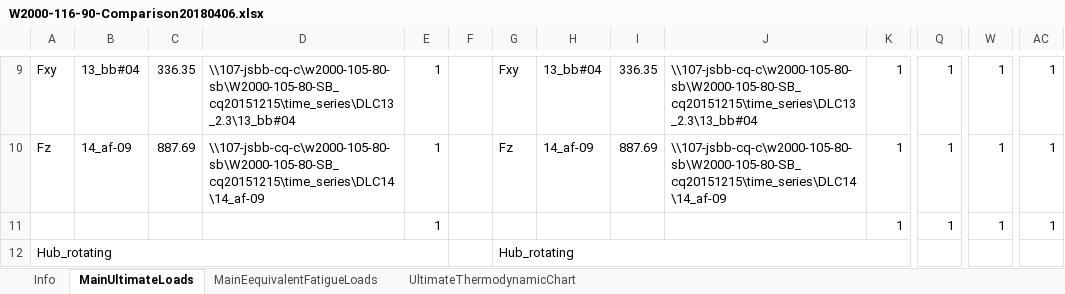
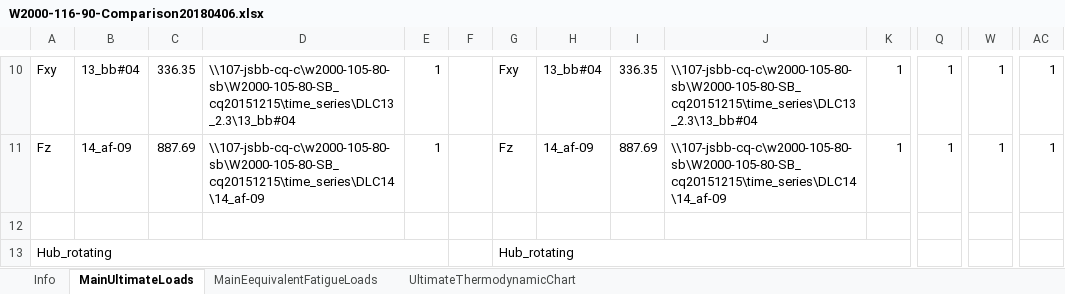
Before and after one commit to lijunDEC/LoadComparison, an Excel workbook: LoadComparison/bin/Debug/W2000-116-90-Comparison20180406.xlsx, sheet MainUltimateLoads, drawn as a sheet; only a part is shown, gaps mark what is left out; values as stored, in another font and other column widths than the file's, no cell formats; conditional formats not drawn; addresses are those after the commit; rows hold the shown columns only; the diff covers the shown part only; the diff names each change by its address in the sheet, - before the commit and + after, or states it on an @@ line.

```diff
--- a/LoadComparison/bin/Debug/W2000-116-90-Comparison20180406.xlsx (sheet MainUltimateLoads)
+++ b/LoadComparison/bin/Debug/W2000-116-90-Comparison20180406.xlsx (sheet MainUltimateLoads)
-row 12:  |  |  |  | 1 |  |  |  |  |  | 1 | 1 | 1 | 1
+row 12: (empty)
```
Also changed, not shown: 5 added rows, 1 removed row and 15 edited cells elsewhere in this sheet, sheet MainEequivalentFatigueLoads, sheet UltimateThermodynamicChart, cell formats, formulas that keep their value, 5 other files.
